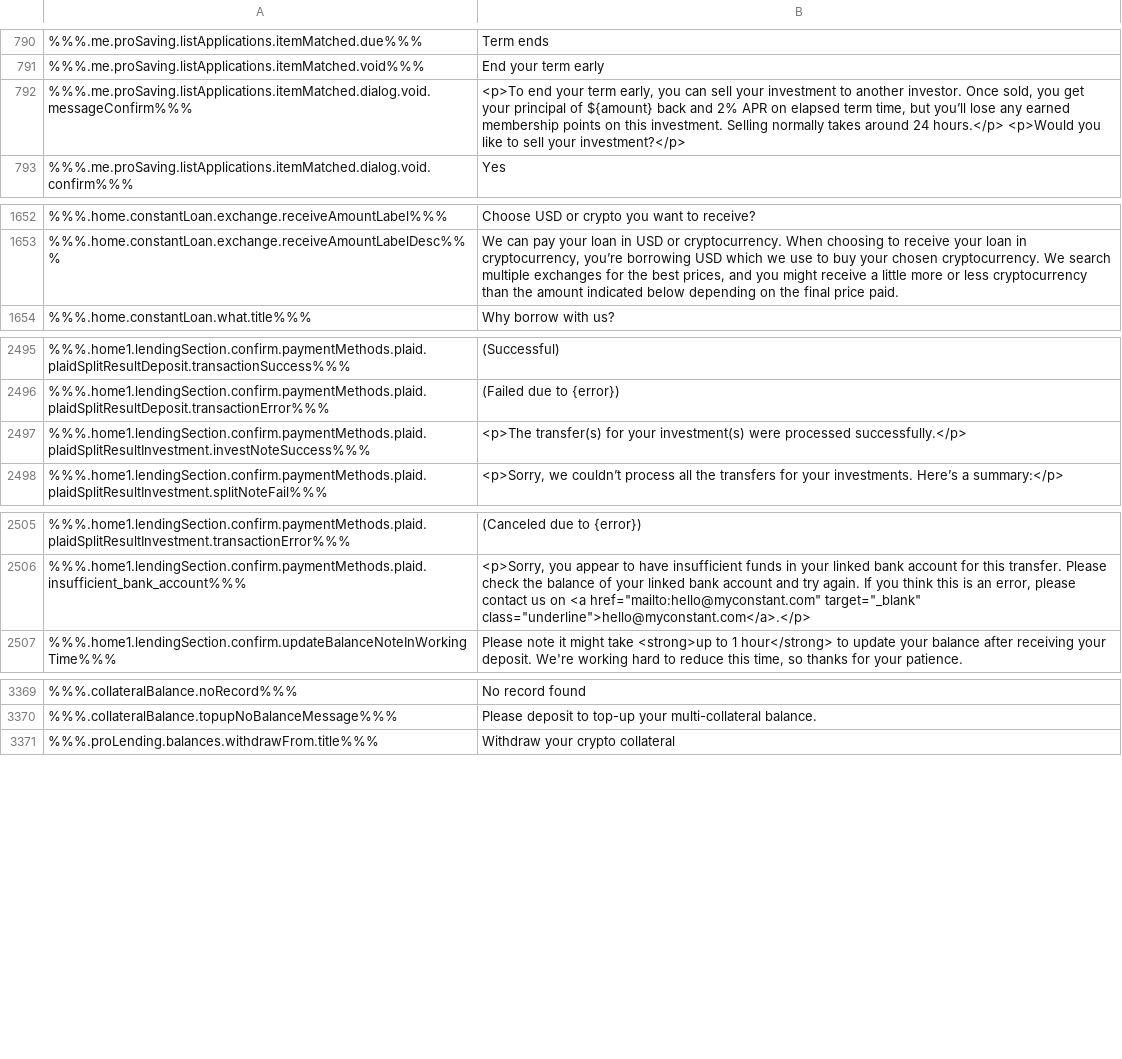
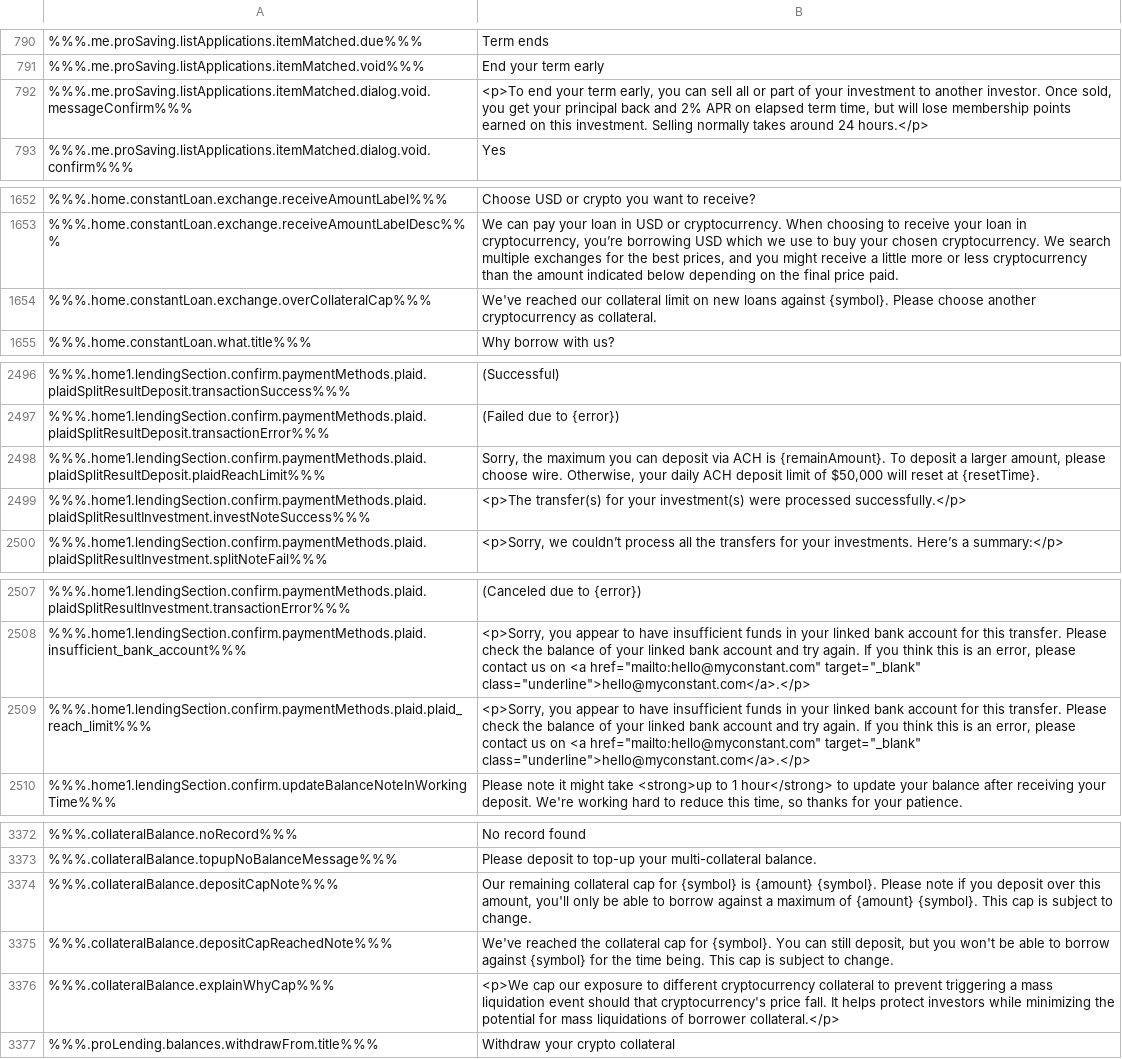
Before and after one commit to duyhtq/constant-web-i18n, a CSV file: store/en.csv, drawn as a sheet; only a part is shown, gaps mark what is left out; the diff names each change by its address in the sheet, - before the commit and + after, or states it on an @@ line.

```diff
--- a/store/en.csv
+++ b/store/en.csv
-B792: …can sell your investment to another investor. Once sold, you get your principal of ${amount} back and 2% APR on elapsed term time, but you’ll lose any earned membership points on this investment. Selling normally takes around 24 hours.</p> <p>Would you like to sell your investment?</p>
+B792: …can sell all or part of your investment to another investor. Once sold, you get your principal back and 2% APR on elapsed term time, but will lose membership points earned on this investment. Selling normally takes around 24 hours.</p>
+row 1654: %%%.home.constantLoan.exchange.overCollateralCap%%% | We've reached our collateral limit on new loans against {symbol}. Please choose another cryptocurrency as collateral.
+row 2498: %%%.home1.lendingSection.confirm.paymentMethods.plaid.plaidSplitResultDeposit.plaidReachLimit%%% | Sorry, the maximum you can deposit via ACH is {remainAmount}. To deposit a larger amount, please choose wire. Otherwise, your daily ACH deposit limit of $50,000 will reset at {resetTime}.
+row 2509: %%%.home1.lendingSection.confirm.paymentMethods.plaid.plaid_reach_limit%%% | <p>Sorry, you appear to have insufficient funds in your linked bank account for this transfer. Please check the balance of your linked bank account and try again. If you think this is an error, please contact us on <a href="mailto:hello@myconstant.com" target="_blank" class="underline">hello@myconstant.com</a>.</p>
+row 3374: %%%.collateralBalance.depositCapNote%%% | Our remaining collateral cap for {symbol} is {amount} {symbol}. Please note if you deposit over this amount, you'll only be able to borrow against a maximum of {amount} {symbol}. This cap is subject to change.
+row 3375: %%%.collateralBalance.depositCapReachedNote%%% | We've reached the collateral cap for {symbol}. You can still deposit, but you won't be able to borrow against {symbol} for the time being. This cap is subject to change.
+row 3376: %%%.collateralBalance.explainWhyCap%%% | <p>We cap our exposure to different cryptocurrency collateral to prevent triggering a mass liquidation event should that cryptocurrency's price fall. It helps protect investors while minimizing the potential for mass liquidations of borrower collateral.</p>
```
Also changed, not shown: 2 other files.
